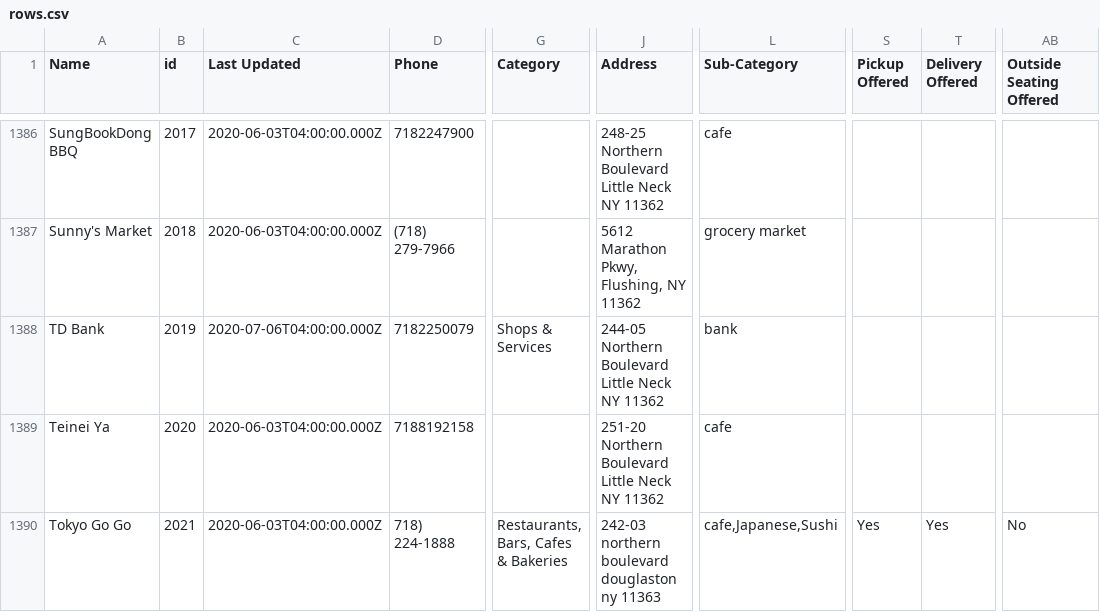
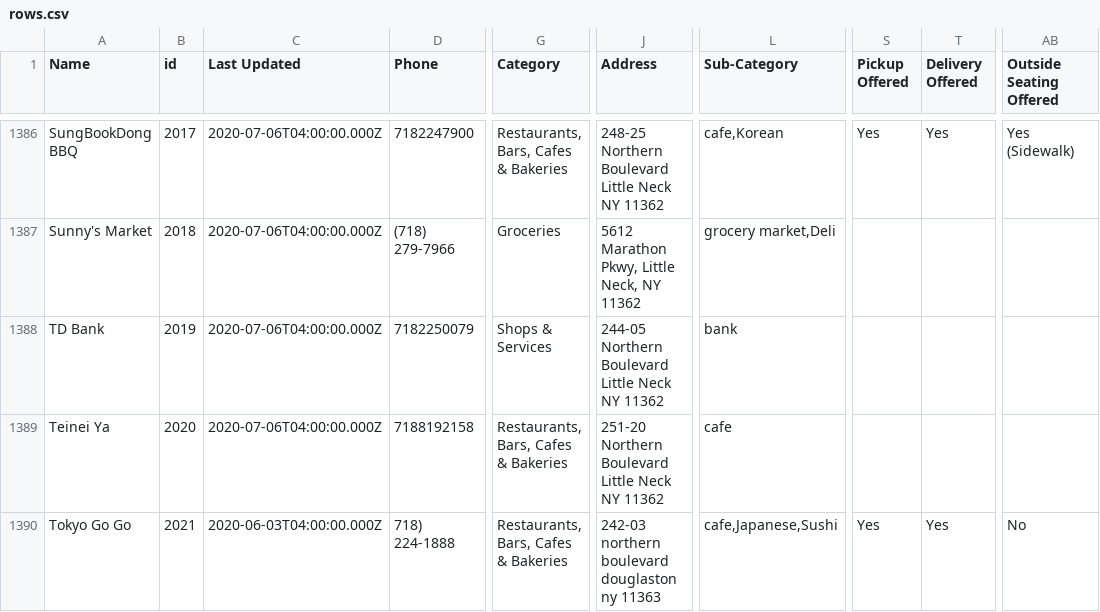
Before and after one commit to zhik/open_business_directory, a CSV file: data/rows.csv, drawn as a sheet; only a part is shown, gaps mark what is left out; the diff covers the shown part only; the diff names each change by its address in the sheet, - before the commit and + after, or states it on an @@ line.

```diff
--- a/data/rows.csv
+++ b/data/rows.csv
-C1386:C1387 (Last Updated): 2020-06-03T04:00:00.000Z
+C1386:C1387 (Last Updated): 2020-07-06T04:00:00.000Z
-G1386 (Category): (empty)
+G1386 (Category): Restaurants, Bars, Cafes & Bakeries
-L1386 (Sub-Category): cafe
+L1386 (Sub-Category): cafe,Korean
-S1386 (Pickup Offered): (empty)
+S1386 (Pickup Offered): Yes
-T1386 (Delivery Offered): (empty)
+T1386 (Delivery Offered): Yes
-AB1386 (Outside Seating Offered): (empty)
+AB1386 (Outside Seating Offered): Yes (Sidewalk)
-G1387 (Category): (empty)
+G1387 (Category): Groceries
-J1387 (Address): 5612 Marathon Pkwy, Flushing, NY 11362
+J1387 (Address): 5612 Marathon Pkwy, Little Neck, NY 11362
-L1387 (Sub-Category): grocery market
+L1387 (Sub-Category): grocery market,Deli
-C1389 (Last Updated): 2020-06-03T04:00:00.000Z
+C1389 (Last Updated): 2020-07-06T04:00:00.000Z
-G1389 (Category): (empty)
+G1389 (Category): Restaurants, Bars, Cafes & Bakeries
```
Also changed, not shown: 109 edited cells elsewhere in this file.
